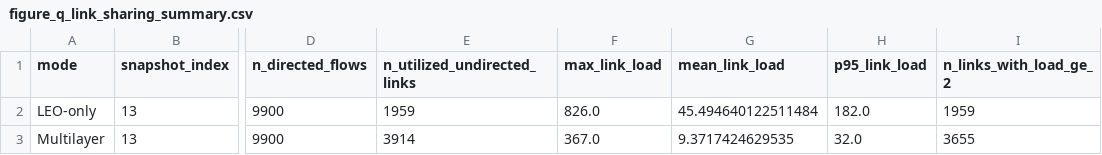
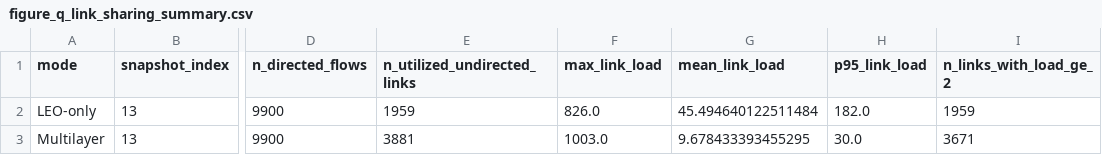
Before and after one commit to jonycse26/Extending-Hypatia-the-Multi-Layered, a CSV file: paper/ns3_experiments/multilayer/figure-q link sharing/figure_q_link_sharing_summary.csv, drawn as a sheet; only a part is shown, gaps mark what is left out; the diff names each change by its address in the sheet, - before the commit and + after, or states it on an @@ line.

```diff
--- a/paper/ns3_experiments/multilayer/figure-q link sharing/figure_q_link_sharing_summary.csv
+++ b/paper/ns3_experiments/multilayer/figure-q link sharing/figure_q_link_sharing_summary.csv
-E3 (n_utilized_undirected_links): 3914
+E3 (n_utilized_undirected_links): 3881
-F3 (max_link_load): 367.0
+F3 (max_link_load): 1003.0
-G3 (mean_link_load): 9.3717424629535
+G3 (mean_link_load): 9.678433393455295
-H3 (p95_link_load): 32.0
+H3 (p95_link_load): 30.0
-I3 (n_links_with_load_ge_2): 3655
+I3 (n_links_with_load_ge_2): 3671
```
Also changed, not shown: paper/ns3_experiments/multilayer/figure-q link sharing/figure_q_link_sharing_loads_top_multilayer.csv, 2 other files.
